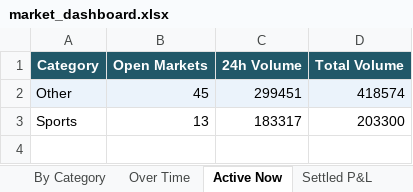
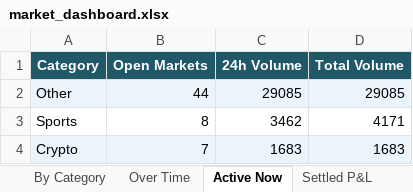
Before and after one commit to kerry-zhang/pykalshi, an Excel workbook: market_dashboard.xlsx, sheet Active Now, drawn as a sheet; values as stored, in another font and other column widths than the file's, no borders; charts and pictures not drawn; the diff names each change by its address in the sheet, - before the commit and + after, or states it on an @@ line.

```diff
--- a/market_dashboard.xlsx (sheet Active Now)
+++ b/market_dashboard.xlsx (sheet Active Now)
-B2 (Open Markets): 45
+B2 (Open Markets): 44
-C2 (24h Volume): 299451
+C2 (24h Volume): 29085
-D2 (Total Volume): 418574
+D2 (Total Volume): 29085
-B3 (Open Markets): 13
+B3 (Open Markets): 8
-C3 (24h Volume): 183317
+C3 (24h Volume): 3462
-D3 (Total Volume): 203300
+D3 (Total Volume): 4171
+row 4: Crypto | 7 | 1683 | 1683
```
Also changed, not shown: sheet Settled P&L, sheet Trade Analysis, sheet Over Time, sheet Open Positions, sheet By Category, charts or pictures, 1 other file.
